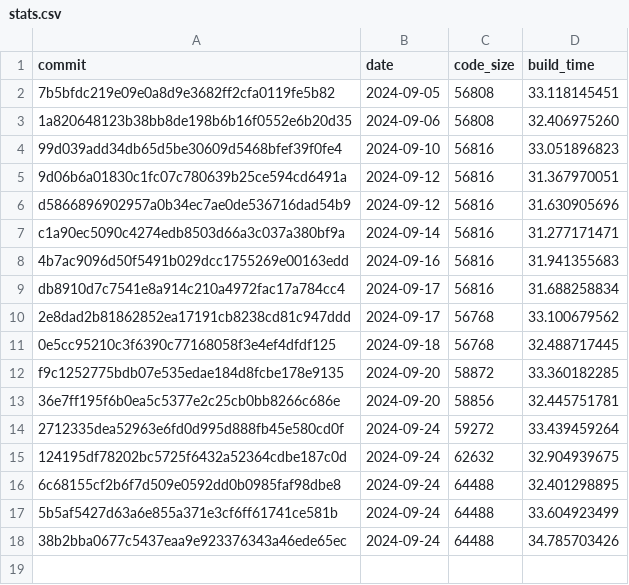
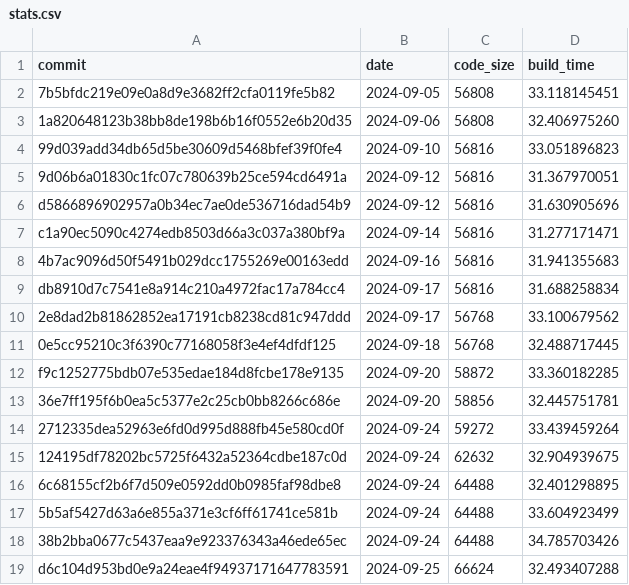
Before and after one commit to CharlyCst/miralis-commit-stats, a CSV file: stats.csv, drawn as a sheet; the diff names each change by its address in the sheet, - before the commit and + after, or states it on an @@ line.

Commit message:
[Automated] push stats from Miralis CI

```diff
--- a/stats.csv
+++ b/stats.csv
+row 19: d6c104d953bd0e9a24eae4f94937171647783591 | 2024-09-25 | 66624 | 32.493407288
```
